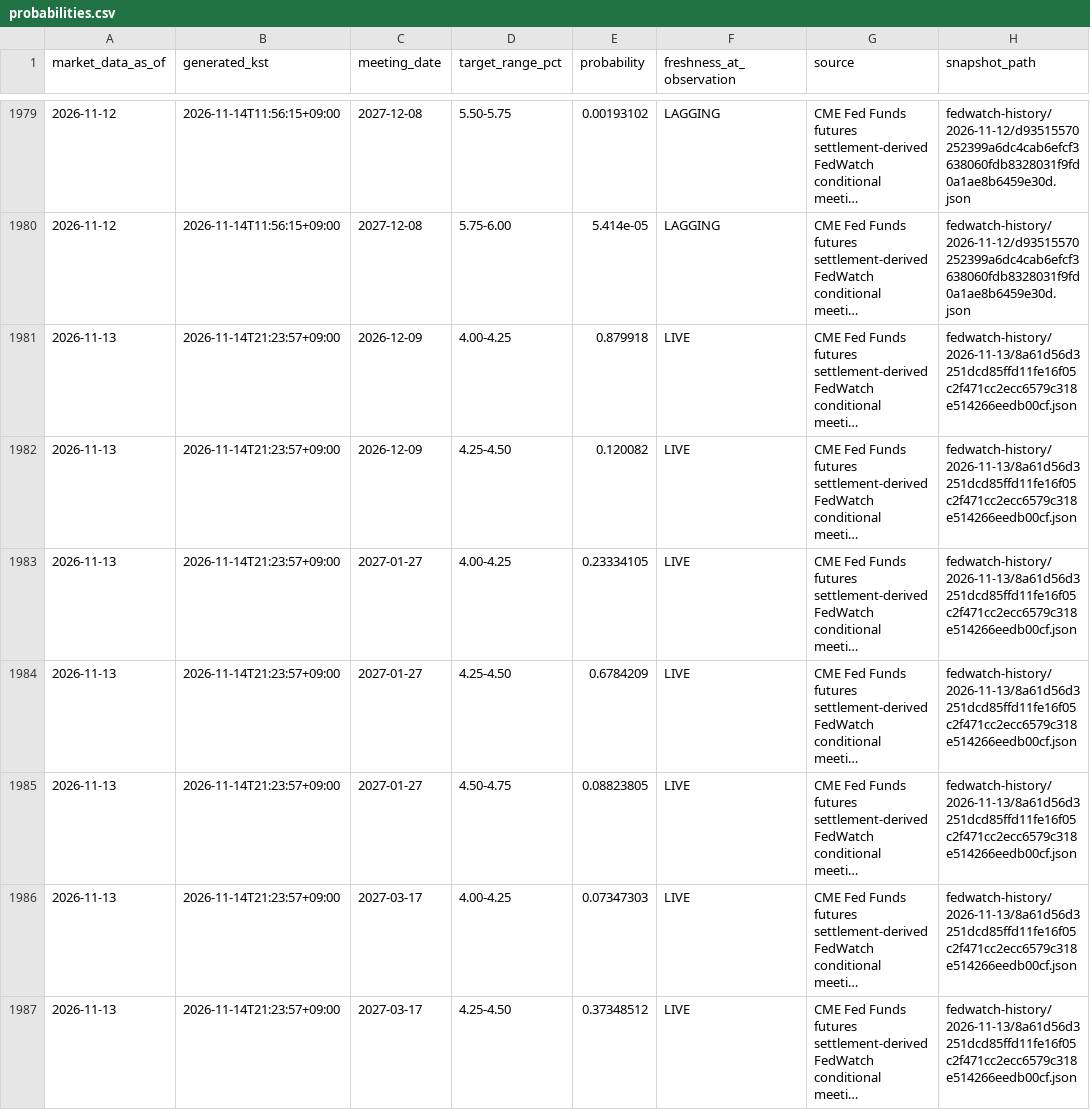
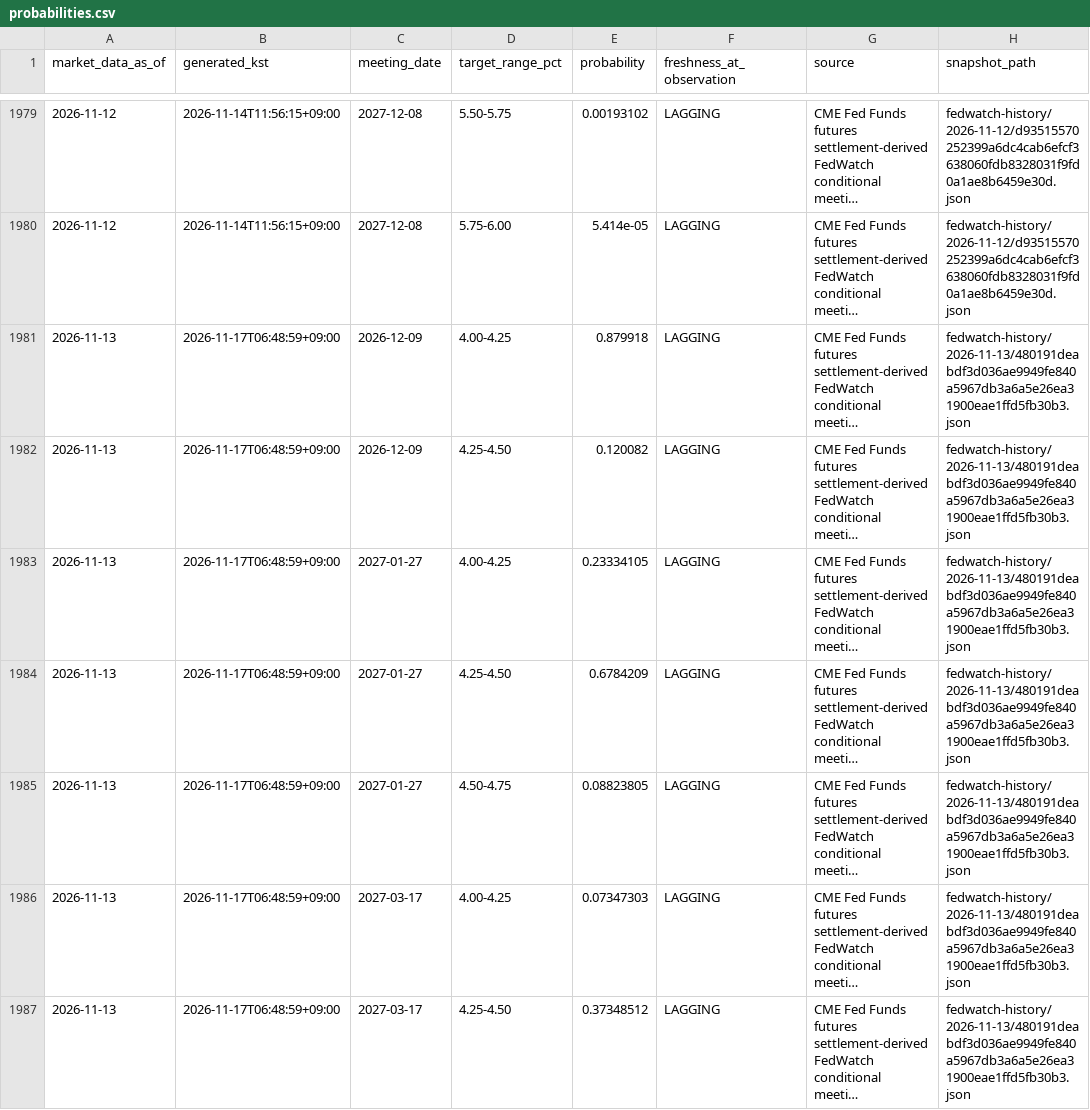
Before and after one commit to mauveplace/jjooni-control-tower, a CSV file: market-observatory/data/fedwatch-history/probabilities.csv, drawn as a sheet; only a part is shown, gaps mark what is left out; long unchanged cells end in …; the diff covers the shown part only; the diff names each change by its address in the sheet, - before the commit and + after, or states it on an @@ line.

```diff
--- a/market-observatory/data/fedwatch-history/probabilities.csv
+++ b/market-observatory/data/fedwatch-history/probabilities.csv
-B1981:B1987 (generated_kst): 2026-11-14T21:23:57+09:00
+B1981:B1987 (generated_kst): 2026-11-17T06:48:59+09:00
-F1981:F1987 (freshness_at_observation): LIVE
+F1981:F1987 (freshness_at_observation): LAGGING
-H1981:H1987 (snapshot_path): fedwatch-history/2026-11-13/8a61d56d3251dcd85ffd11fe16f05c2f471cc2ecc6579c318e514266eedb00cf.json
+H1981:H1987 (snapshot_path): fedwatch-history/2026-11-13/480191deabdf3d036ae9949fe840a5967db3a6a5e26ea31900eae1ffd5fb30b3.json
```
Also changed, not shown: 141 edited cells elsewhere in this file, 20 other files.
